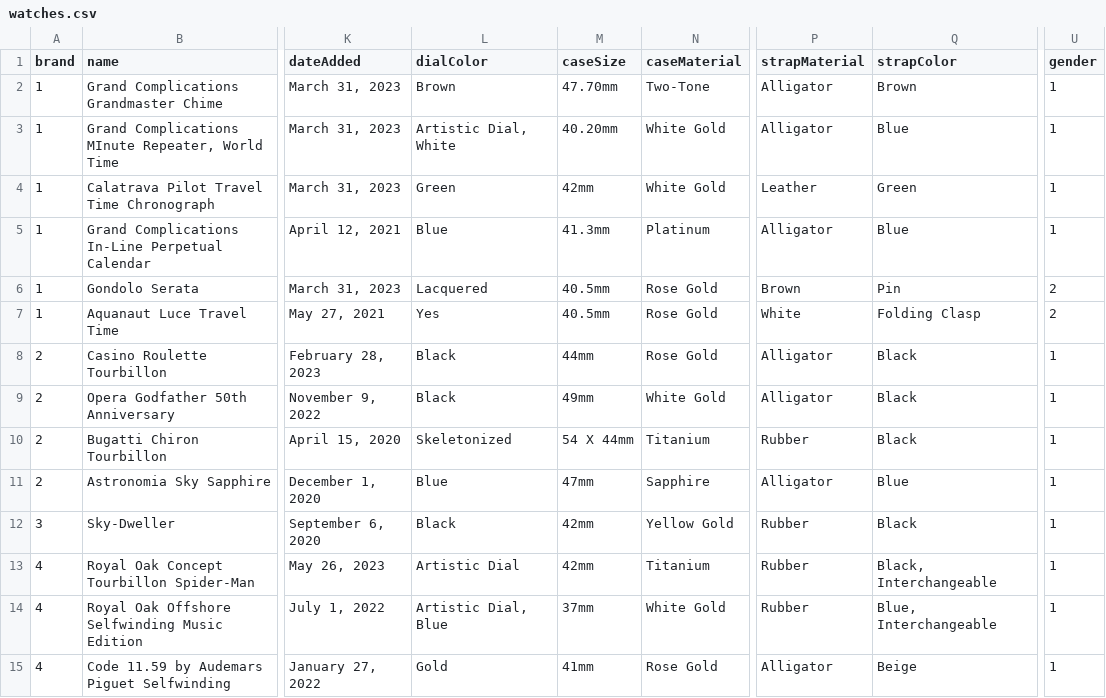
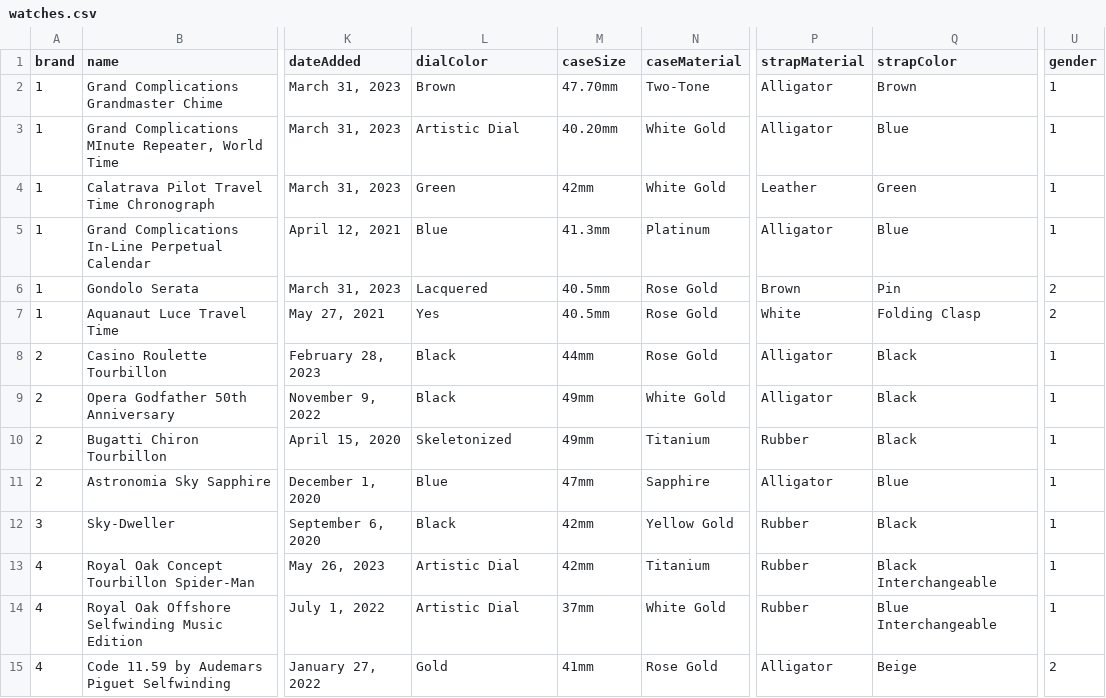
Before and after one commit to chelobotix/Huygens_Luxury_Watches_Store_API, a CSV file: lib/seeds/watches.csv, drawn as a sheet; only a part is shown, gaps mark what is left out; the diff names each change by its address in the sheet, - before the commit and + after, or states it on an @@ line.

Commit message:
Add brands seed

```diff
--- a/lib/seeds/watches.csv
+++ b/lib/seeds/watches.csv
-L3 (dialColor): Artistic Dial, White
+L3 (dialColor): Artistic Dial
-M10 (caseSize): 54 X 44mm
+M10 (caseSize): 49mm
-Q13 (strapColor): Black, Interchangeable
+Q13 (strapColor): Black Interchangeable
-L14 (dialColor): Artistic Dial, Blue
+L14 (dialColor): Artistic Dial
-Q14 (strapColor): Blue, Interchangeable
+Q14 (strapColor): Blue Interchangeable
-U15 (gender): 1
+U15 (gender): 2
```
Also changed, not shown: 15 other files.
